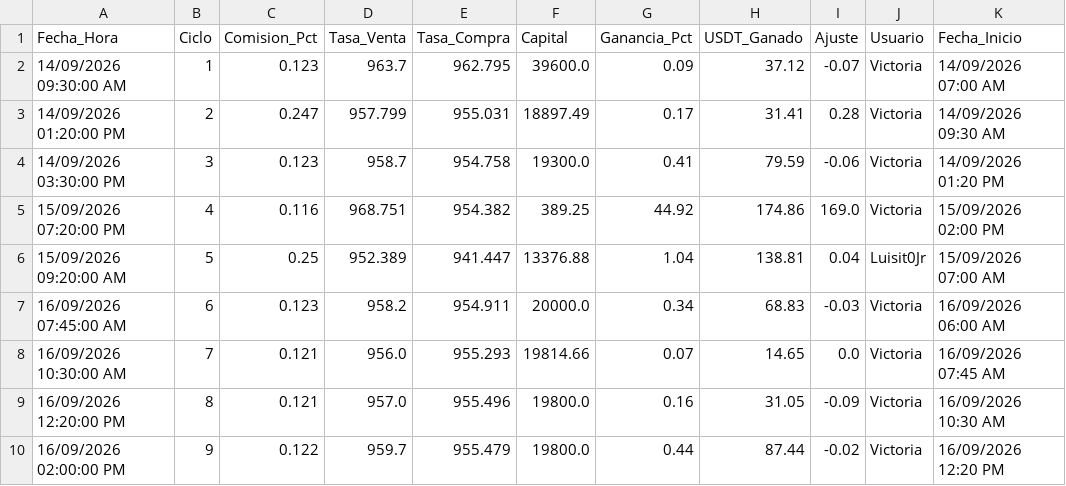
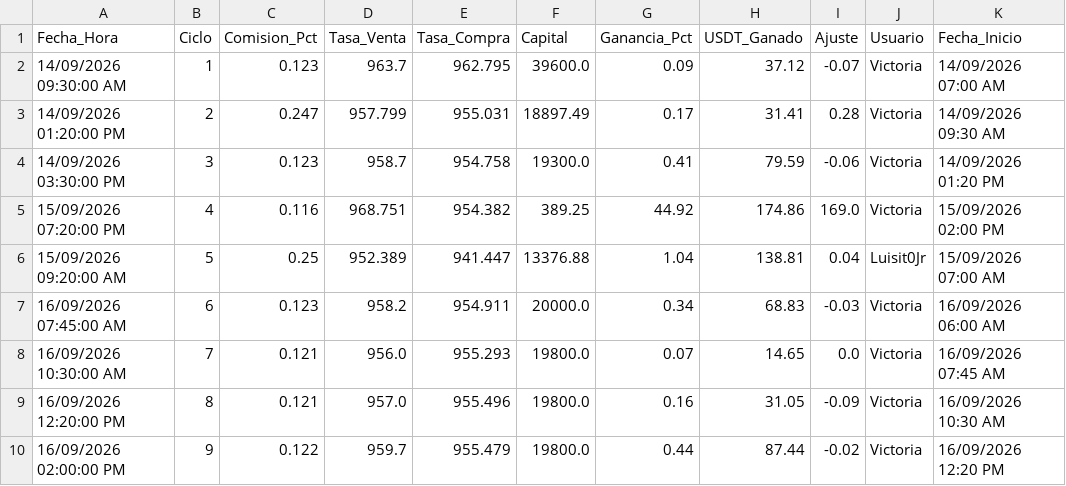
Before and after one commit to lulisforever-lang/VisorP2P, a CSV file: historico_ciclos.csv, drawn as a sheet; only a part is shown; the diff names each change by its address in the sheet, - before the commit and + after, or states it on an @@ line.

Commit message:
feat: permitir editar capital del ciclo en el modal y sincronizar Ciclo 7 con capital exacto de 19800 USDT

```diff
--- a/historico_ciclos.csv
+++ b/historico_ciclos.csv
-F8 (Capital): 19814.66
+F8 (Capital): 19800.0
```
Also changed, not shown: 4 other files.
